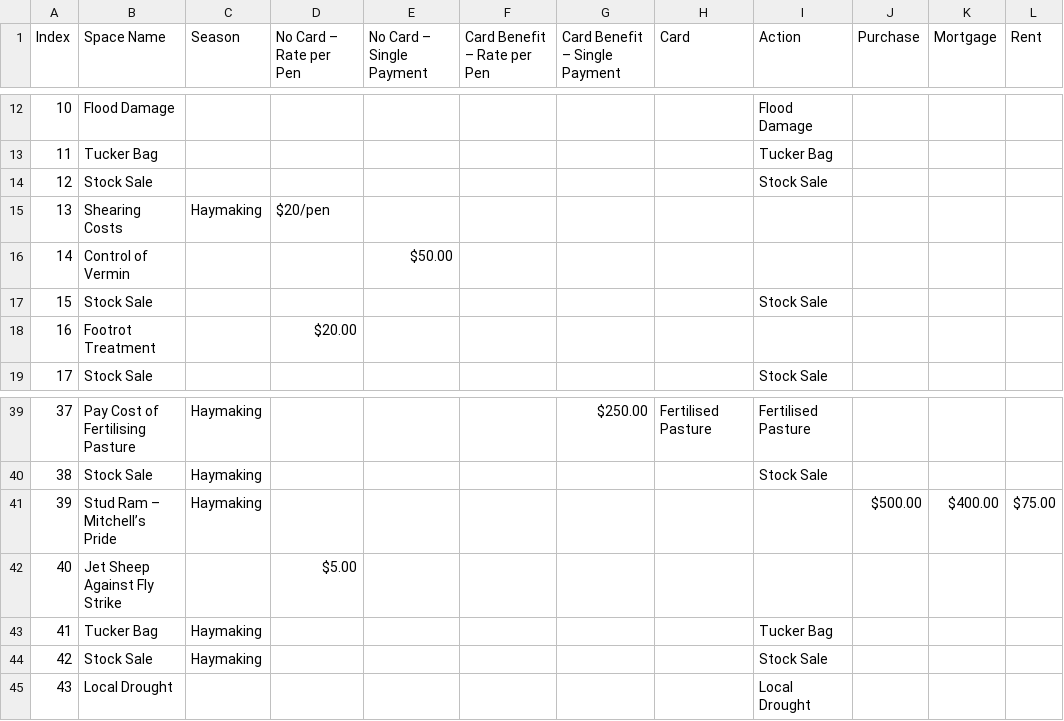
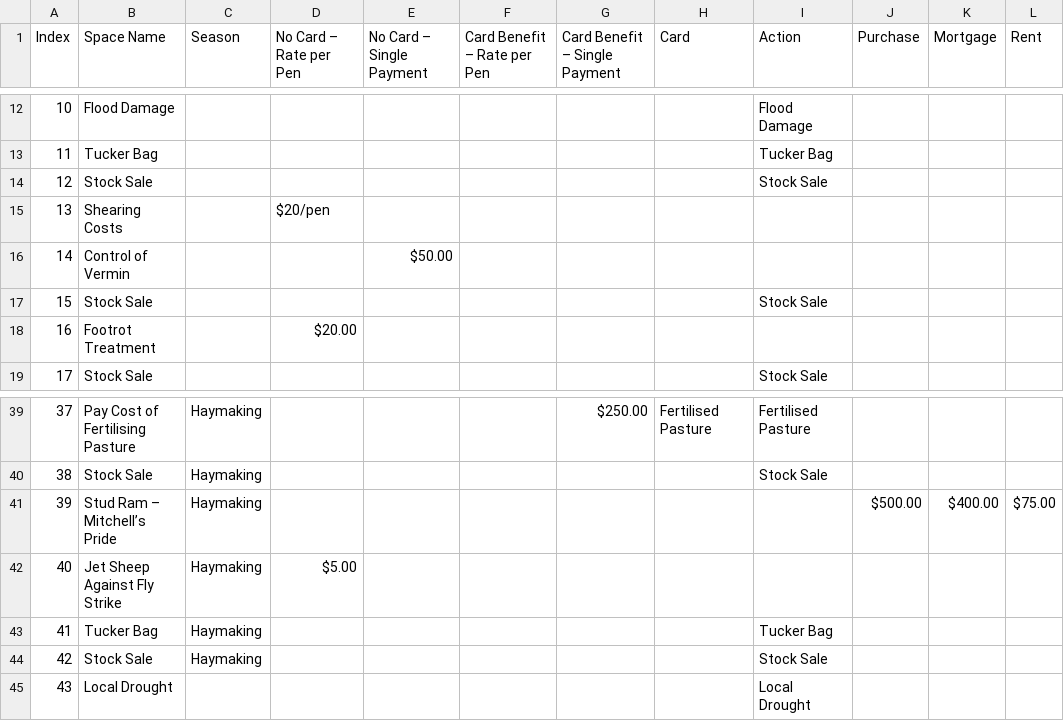
Before and after one commit to milsey52/Squatter, a CSV file: data/Properties.csv, drawn as a sheet; only a part is shown, gaps mark what is left out.

```diff
--- a/data/Properties.csv
+++ b/data/Properties.csv
@@ -14,3 +14,3 @@ Index,Space Name,Season,No Card – Rate per Pen,No Card – Single Payment,Card
 12,Stock Sale,,,,,,,Stock Sale,,,
-13,Shearing Costs,Haymaking,$20/pen,,,,,,,,
+13,Shearing Costs,,$20/pen,,,,,,,,
 14,Control of Vermin,,,$50.00,,,,,,,
@@ -41,3 +41,3 @@ Index,Space Name,Season,No Card – Rate per Pen,No Card – Single Payment,Card
 39,Stud Ram – Mitchell’s Pride,Haymaking,,,,,,,$500.00,$400.00,$75.00
-40,Jet Sheep Against Fly Strike,,$5.00,,,,,,,,
+40,Jet Sheep Against Fly Strike,Haymaking,$5.00,,,,,,,,
 41,Tucker Bag,Haymaking,,,,,,Tucker Bag,,,
```
Also changed, not shown: 3 other files.
